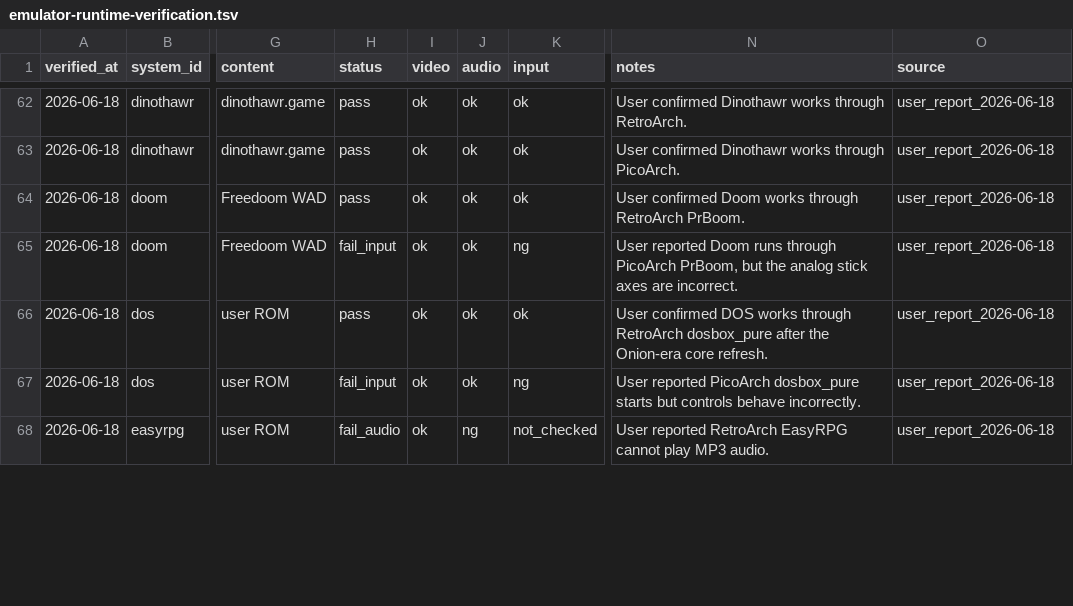
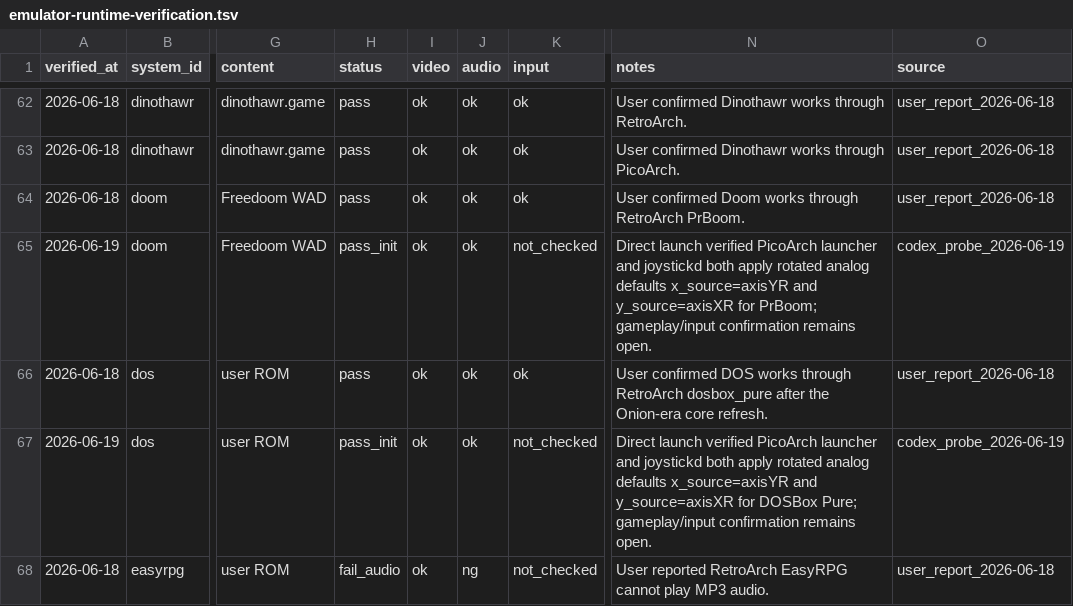
Before and after one commit to game-de-it/plumOS-A30, a TSV file: docs/emulator-runtime-verification.tsv, drawn as a sheet; only a part is shown, gaps mark what is left out; the diff covers the shown part only; the diff names each change by its address in the sheet, - before the commit and + after, or states it on an @@ line.

Commit message:
Resolve PicoArch P3 triage
Context: PicoArch P3 covered rotated analog axes, arcade frameskip flicker, and PICO-only fail_boot classification.

Changed: add a PicoArch mame2000 defaults patch so frameskip starts disabled, keep skipped-frame repeat behavior as the common presenter fix, and reclassify Hatari/PrBoom/DOSBox Pure, EasyRPG, and SquirrelJME in the runtime/FE verification docs.

Verified: ./scripts/docker-build.sh picoarch; sh -n dist/plumos-picoarch/plumos/bin/plumos-picoarch-launch; deployed dist/plumos-picoarch to A30; direct A30 mame2000 probe showed mame2000-frameskip=disabled with real VIDEO_REFRESH frames; Hatari launcher log showed joystickd axisYR/axisXR; git diff --check; TSV field-count check; FE restored with fb0_owner_count=1.

```diff
--- a/docs/emulator-runtime-verification.tsv
+++ b/docs/emulator-runtime-verification.tsv
-A65 (verified_at): 2026-06-18
+A65 (verified_at): 2026-06-19
-H65 (status): fail_input
+H65 (status): pass_init
-K65 (input): ng
+K65 (input): not_checked
-N65 (notes): User reported Doom runs through PicoArch PrBoom, but the analog stick axes are incorrect.
+N65 (notes): Direct launch verified PicoArch launcher and joystickd both apply rotated analog defaults x_source=axisYR and y_source=axisXR for PrBoom; gameplay/input confirmation remains open.
-O65 (source): user_report_2026-06-18
+O65 (source): codex_probe_2026-06-19
-A67 (verified_at): 2026-06-18
+A67 (verified_at): 2026-06-19
-H67 (status): fail_input
+H67 (status): pass_init
-K67 (input): ng
+K67 (input): not_checked
-N67 (notes): User reported PicoArch dosbox_pure starts but controls behave incorrectly.
+N67 (notes): Direct launch verified PicoArch launcher and joystickd both apply rotated analog defaults x_source=axisYR and y_source=axisXR for DOSBox Pure; gameplay/input confirmation remains open.
-O67 (source): user_report_2026-06-18
+O67 (source): codex_probe_2026-06-19
```
Also changed, not shown: 26 edited cells elsewhere in this file, docs/emulator-fe-libretro-targets.tsv, 3 other files.
